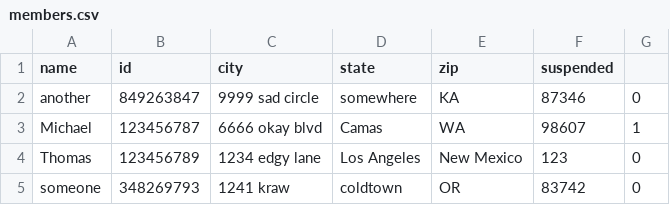
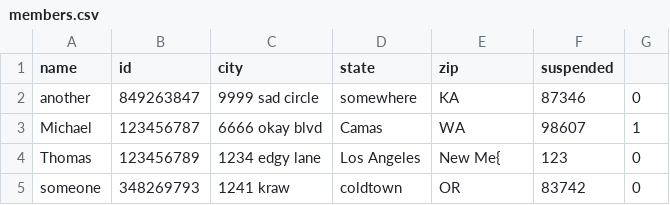
Before and after one commit to tnp94/CS300, a CSV file: database/members.csv, drawn as a sheet.

Commit message:
Finished InteractiveModule state modifications

```diff
--- a/database/members.csv
+++ b/database/members.csv
@@ -3,3 +3,3 @@ another|849263847|9999 sad circle|somewhere|KA|87346|0
 Michael|123456787|6666 okay blvd|Camas|WA|98607|1
-Thomas|123456789|1234 edgy lane|Los Angeles|New Mexico|123|0
+Thomas|123456789|1234 edgy lane|Los Angeles|New Me{|123|0
 someone|348269793|1241 kraw|coldtown|OR|83742|0
```
Also changed, not shown: 1 other file.
